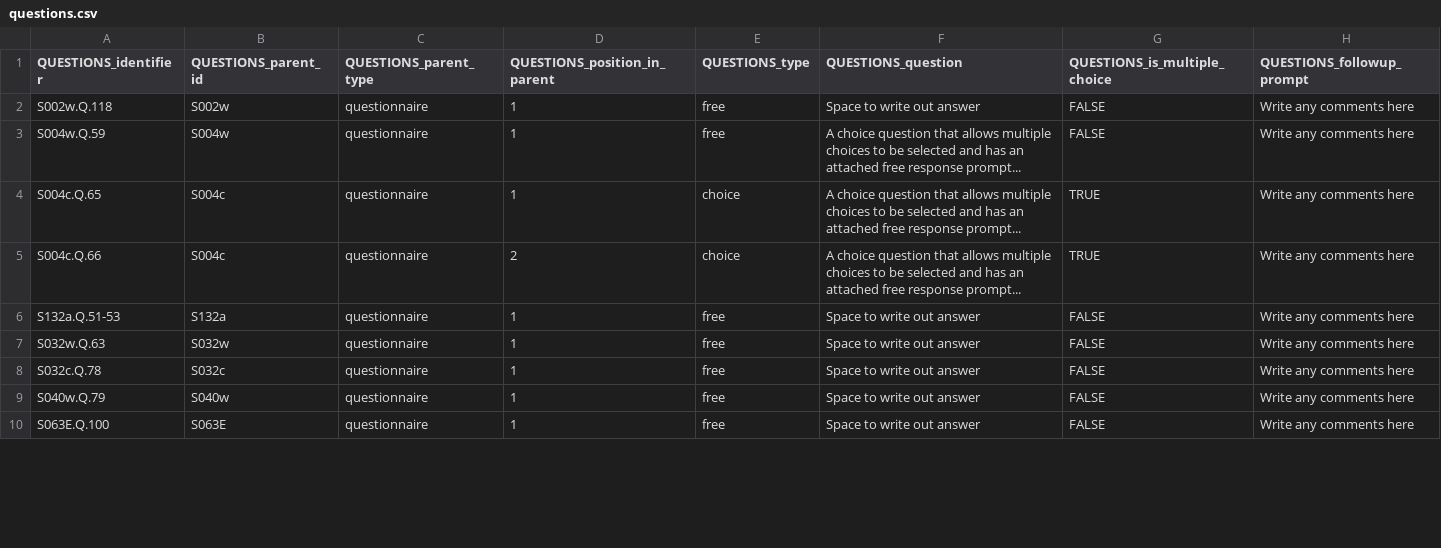
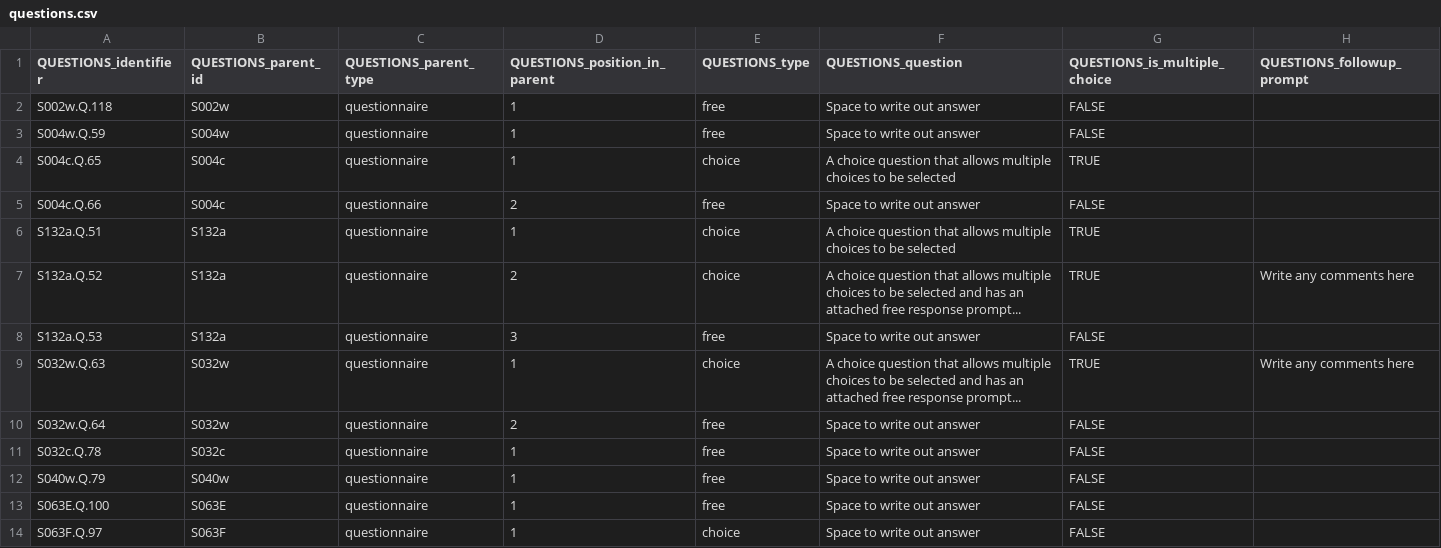
Before and after one commit to bdtripp/wwII, a CSV file: data/questions.csv, drawn as a sheet; only a part is shown; the diff covers the shown part only.

```diff
--- a/data/questions.csv
+++ b/data/questions.csv
@@ -1,10 +1,14 @@
 QUESTIONS_identifier,QUESTIONS_parent_id,QUESTIONS_parent_type,QUESTIONS_position_in_parent,QUESTIONS_type,QUESTIONS_question,QUESTIONS_is_multiple_choice,QUESTIONS_followup_prompt
-S002w.Q.118,S002w,questionnaire,1,free,Space to write out answer,FALSE,Write any comments here
-S004w.Q.59,S004w,questionnaire,1,free,A choice question that allows multiple choices to be selected and has an attached free response prompt...,FALSE,Write any comments here
-S004c.Q.65,S004c,questionnaire,1,choice,A choice question that allows multiple choices to be selected and has an attached free response prompt...,TRUE,Write any comments here
-S004c.Q.66,S004c,questionnaire,2,choice,A choice question that allows multiple choices to be selected and has an attached free response prompt...,TRUE,Write any comments here
-S132a.Q.51-53,S132a,questionnaire,1,free,Space to write out answer,FALSE,Write any comments here
-S032w.Q.63,S032w,questionnaire,1,free,Space to write out answer,FALSE,Write any comments here
-S032c.Q.78,S032c,questionnaire,1,free,Space to write out answer,FALSE,Write any comments here
-S040w.Q.79,S040w,questionnaire,1,free,Space to write out answer,FALSE,Write any comments here
-S063E.Q.100,S063E,questionnaire,1,free,Space to write out answer,FALSE,Write any comments here
+S002w.Q.118,S002w,questionnaire,1,free,Space to write out answer,FALSE,
+S004w.Q.59,S004w,questionnaire,1,free,Space to write out answer,FALSE,
+S004c.Q.65,S004c,questionnaire,1,choice,A choice question that allows multiple choices to be selected,TRUE,
+S004c.Q.66,S004c,questionnaire,2,free,Space to write out answer,FALSE,
+S132a.Q.51,S132a,questionnaire,1,choice,A choice question that allows multiple choices to be selected,TRUE,
+S132a.Q.52,S132a,questionnaire,2,choice,A choice question that allows multiple choices to be selected and has an attached free response prompt...,TRUE,Write any comments here
+S132a.Q.53,S132a,questionnaire,3,free,Space to write out answer,FALSE,
+S032w.Q.63,S032w,questionnaire,1,choice,A choice question that allows multiple choices to be selected and has an attached free response prompt...,TRUE,Write any comments here
+S032w.Q.64,S032w,questionnaire,2,free,Space to write out answer,FALSE,
+S032c.Q.78,S032c,questionnaire,1,free,Space to write out answer,FALSE,
+S040w.Q.79,S040w,questionnaire,1,free,Space to write out answer,FALSE,
+S063E.Q.100,S063E,questionnaire,1,free,Space to write out answer,FALSE,
+S063F.Q.97,S063F,questionnaire,1,choice,Space to write out answer,FALSE,
```
Also changed, not shown: 16 added rows and 36 edited cells elsewhere in this file, data/answers.csv, data/surveys.csv, 4 other files.
